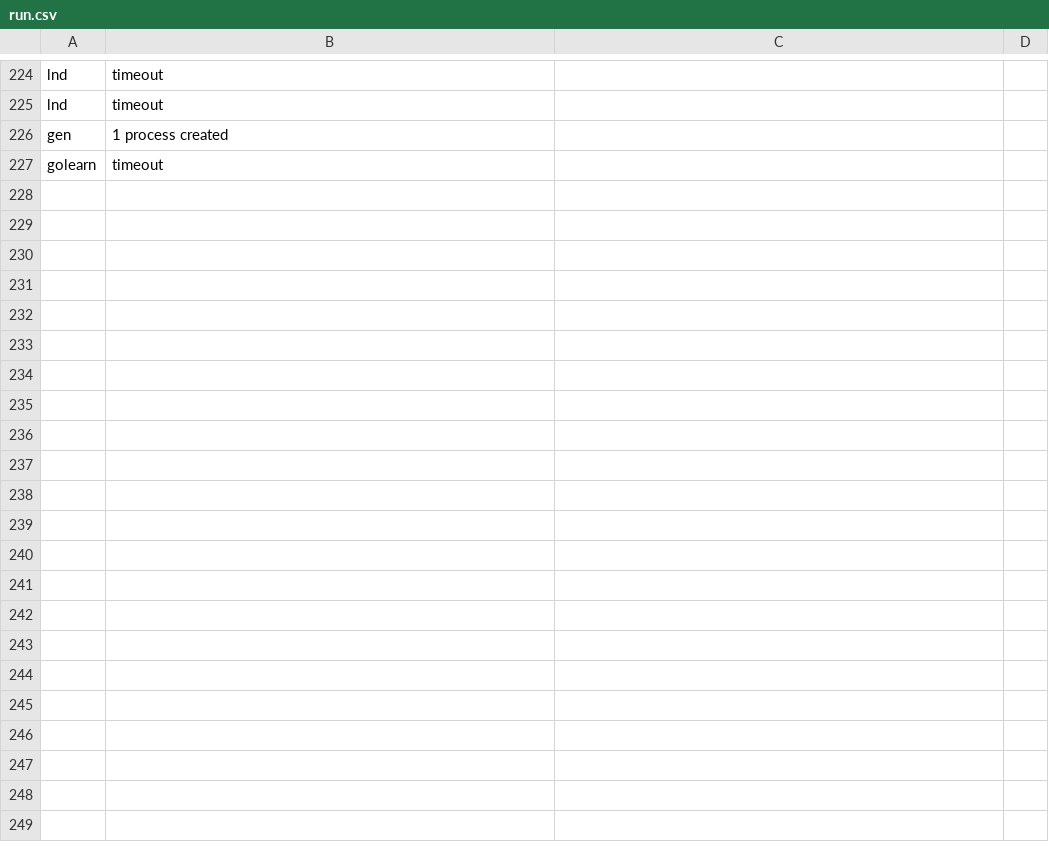
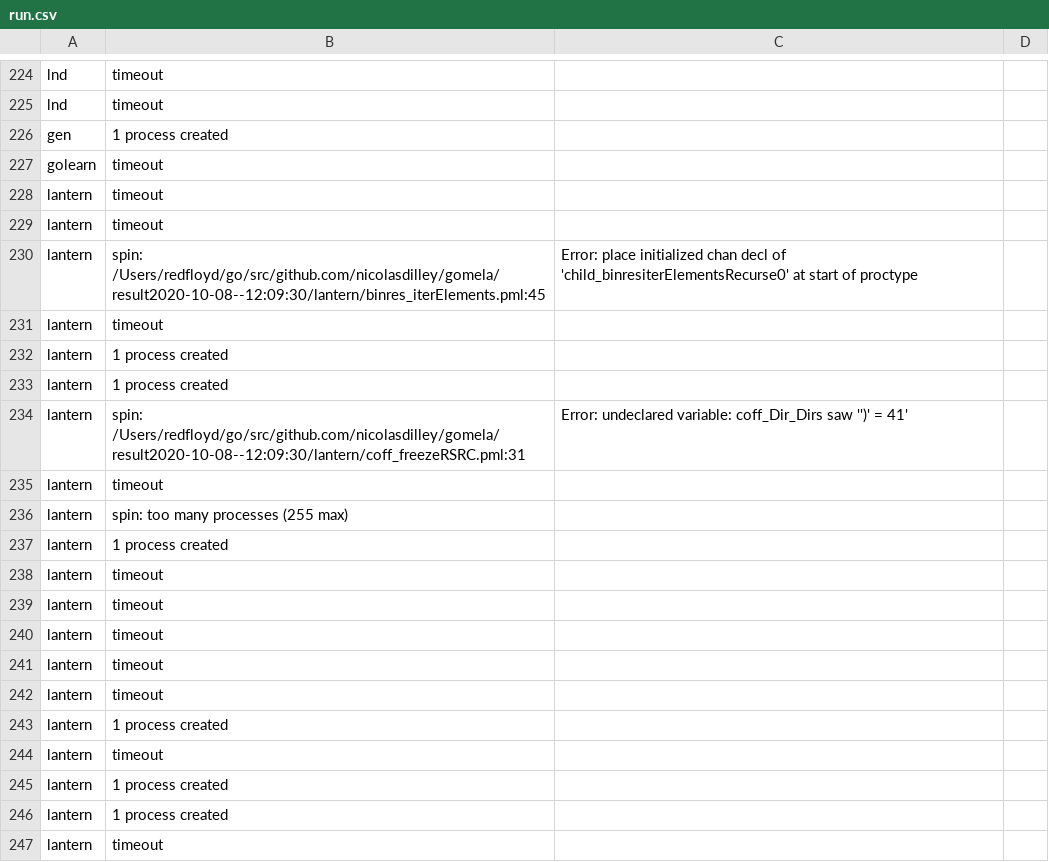
Before and after one commit to nicolasdilley/Gomela, a CSV file: result2020-10-08--12:09:30/run.csv, drawn as a sheet; only a part is shown, gaps mark what is left out; the diff covers the shown part only; the diff names each change by its address in the sheet, - before the commit and + after, or states it on an @@ line.

```diff
--- a/result2020-10-08--12:09:30/run.csv
+++ b/result2020-10-08--12:09:30/run.csv
+row 228: lantern | timeout
+row 229: lantern | timeout
+row 230: lantern | spin: /Users/redfloyd/go/src/github.com/nicolasdilley/gomela/result2020-10-08--12:09:30/lantern/binres_iterElements.pml:45 | Error: place initialized chan decl of 'child_binresiterElementsRecurse0' at start of proctype
+row 231: lantern | timeout
+row 232: lantern | 1 process created
+row 233: lantern | 1 process created
+row 234: lantern | spin: /Users/redfloyd/go/src/github.com/nicolasdilley/gomela/result2020-10-08--12:09:30/lantern/coff_freezeRSRC.pml:31 | Error: undeclared variable: coff_Dir_Dirs saw '')' = 41'
+row 235: lantern | timeout
+row 236: lantern | spin: too many processes (255 max)
+row 237: lantern | 1 process created
+row 238: lantern | timeout
+row 239: lantern | timeout
+row 240: lantern | timeout
+row 241: lantern | timeout
+row 242: lantern | timeout
+row 243: lantern | 1 process created
+row 244: lantern | timeout
+row 245: lantern | 1 process created
+row 246: lantern | 1 process created
+row 247: lantern | timeout
```
Also changed, not shown: 55 added rows elsewhere in this file, 2 other files.
